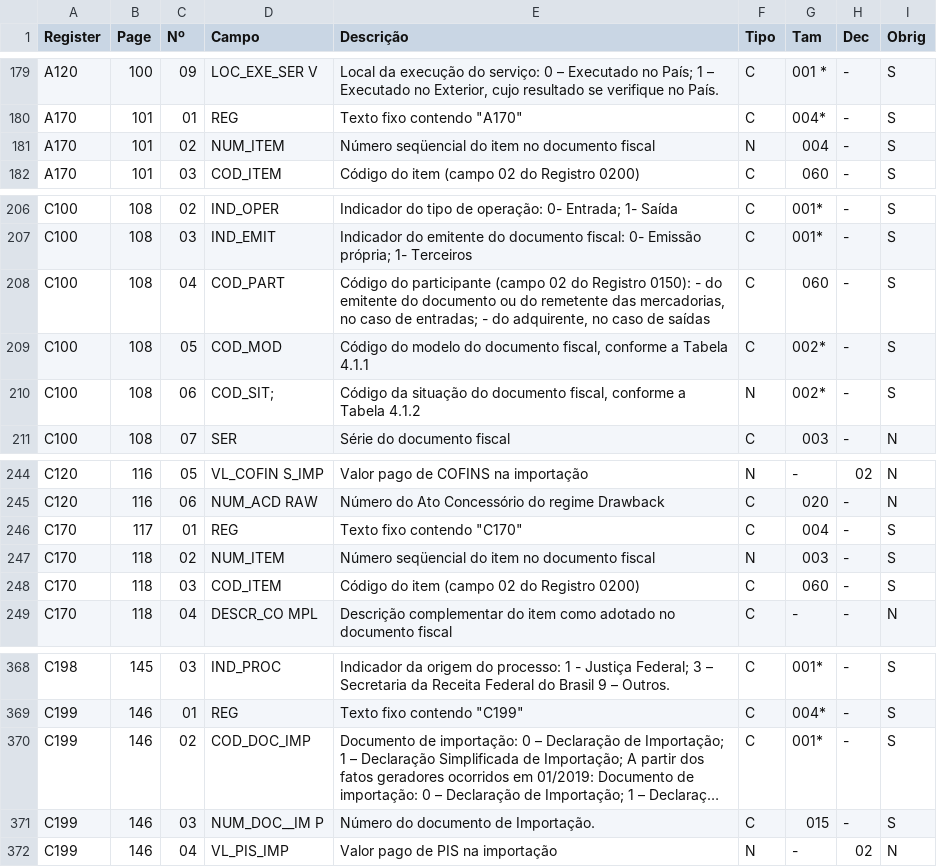
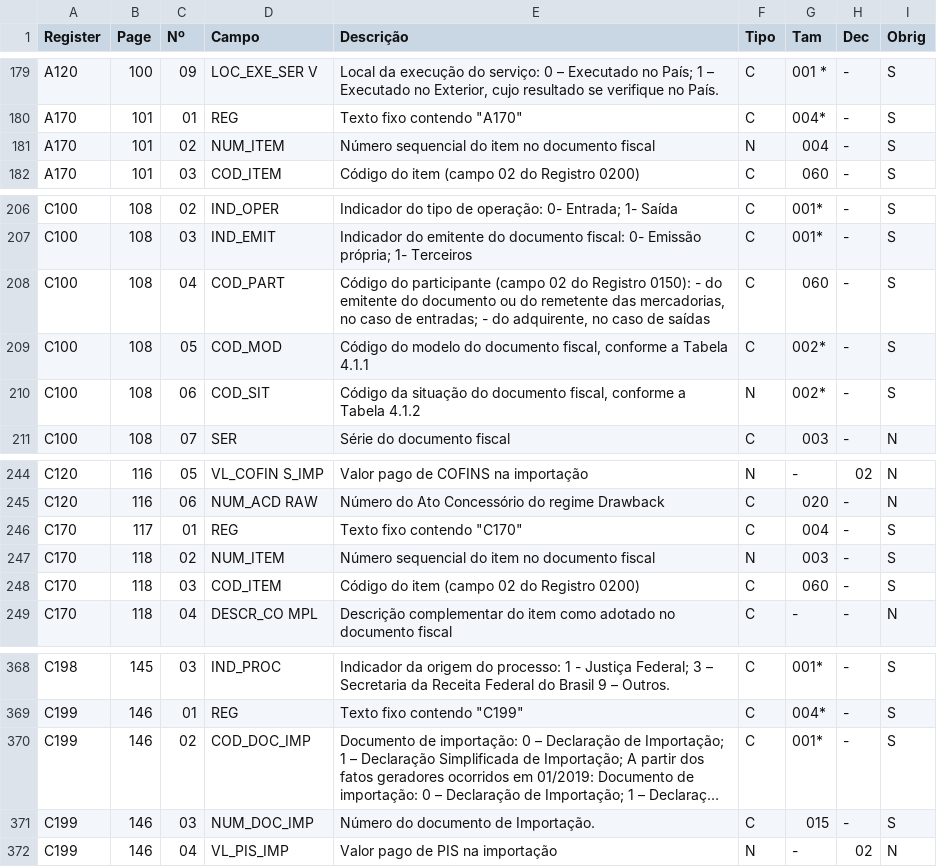
Before and after one commit to DaviAMSilva/escriturador-sped, a CSV file: data/efd_pis_cofins/accurate_fields.csv, drawn as a sheet; only a part is shown, gaps mark what is left out; long unchanged cells end in …; the diff names each change by its address in the sheet, - before the commit and + after, or states it on an @@ line.

Commit message:
Corrigido módulo efd_pis_cofins-1.35 **Correções:** - Removido o caractere ";" no nome do campo 6 do registro C100 - Removida a duplicação do caractere "_" no nome do campo 3 do registro C199 - Substituído as ocorrências do caractere "ü" para conformar com a forma ortográfica atual

```diff
--- a/data/efd_pis_cofins/accurate_fields.csv
+++ b/data/efd_pis_cofins/accurate_fields.csv
-E181 (Descrição): Número seqüencial do item no documento fiscal
+E181 (Descrição): Número sequencial do item no documento fiscal
-D210 (Campo): COD_SIT;
+D210 (Campo): COD_SIT
-E247 (Descrição): Número seqüencial do item no documento fiscal
+E247 (Descrição): Número sequencial do item no documento fiscal
-D371 (Campo): NUM_DOC__IM P
+D371 (Campo): NUM_DOC_IMP
```
Also changed, not shown: 3 other files.
